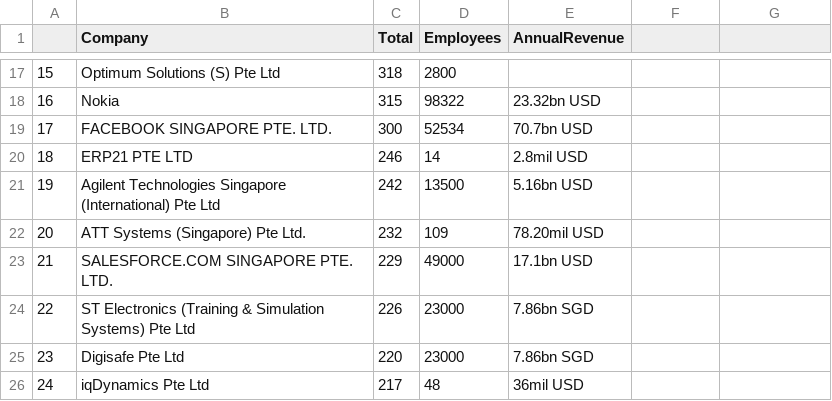
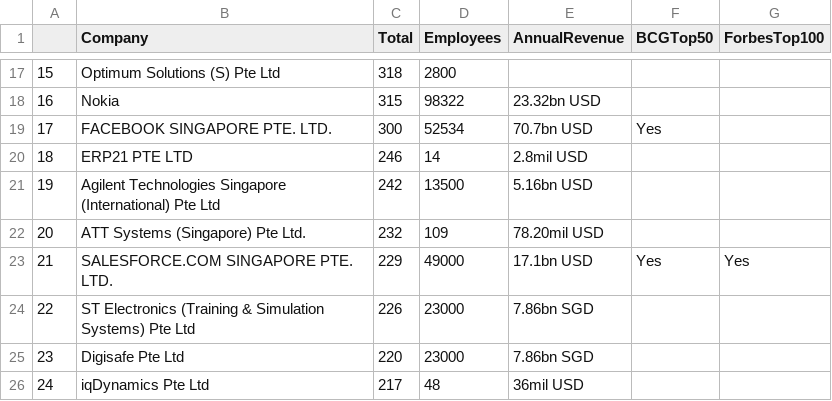
Before and after one commit to RamtinYazdanian/job_skill_trend_analysis, a CSV file: notebooks/company_totals_and_other_data.csv, drawn as a sheet; only a part is shown, gaps mark what is left out; the diff covers the shown part only.

Commit message:
two innovation metrics added

```diff
--- a/notebooks/company_totals_and_other_data.csv
+++ b/notebooks/company_totals_and_other_data.csv
@@ -1 +1 @@
-,Company,Total,Employees,AnnualRevenue
+,Company,Total,Employees,AnnualRevenue,BCGTop50,ForbesTop100
@@ -19 +19 @@
-17,FACEBOOK SINGAPORE PTE. LTD.,300,52534,70.7bn USD
+17,FACEBOOK SINGAPORE PTE. LTD.,300,52534,70.7bn USD,Yes,
@@ -23 +23 @@
-21,SALESFORCE.COM SINGAPORE PTE. LTD.,229,49000,17.1bn USD
+21,SALESFORCE.COM SINGAPORE PTE. LTD.,229,49000,17.1bn USD,Yes,Yes
```
Also changed, not shown: 48 edited cells elsewhere in this file.
